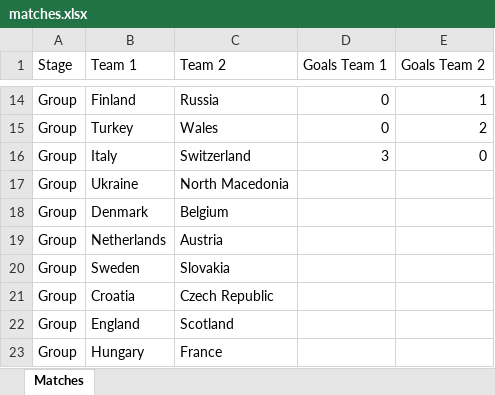
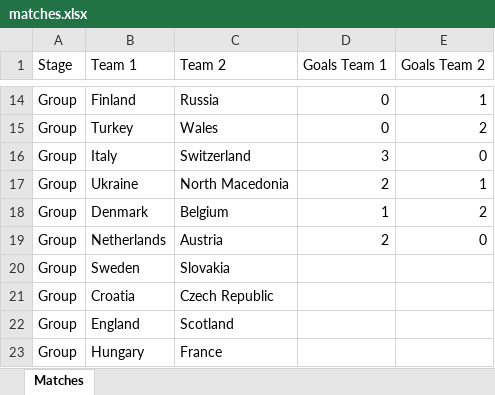
Before and after one commit to CarstenFrommhold/euro2020guesser, an Excel workbook: data/input/matches.xlsx, sheet Matches, drawn as a sheet; only a part is shown, gaps mark what is left out; values as stored, in another font and other column widths than the file's, no borders; the diff names each change by its address in the sheet, - before the commit and + after, or states it on an @@ line.

```diff
--- a/data/input/matches.xlsx (sheet Matches)
+++ b/data/input/matches.xlsx (sheet Matches)
-D17 (Goals Team 1): (empty)
+D17 (Goals Team 1): 2
-E17 (Goals Team 2): (empty)
+E17 (Goals Team 2): 1
-D18 (Goals Team 1): (empty)
+D18 (Goals Team 1): 1
-E18 (Goals Team 2): (empty)
+E18 (Goals Team 2): 2
-D19 (Goals Team 1): (empty)
+D19 (Goals Team 1): 2
-E19 (Goals Team 2): (empty)
+E19 (Goals Team 2): 0
```
Also changed, not shown: 2 other files.
